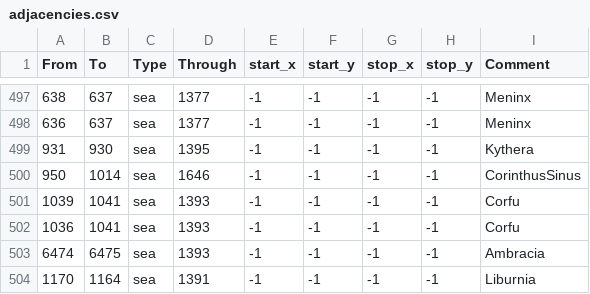
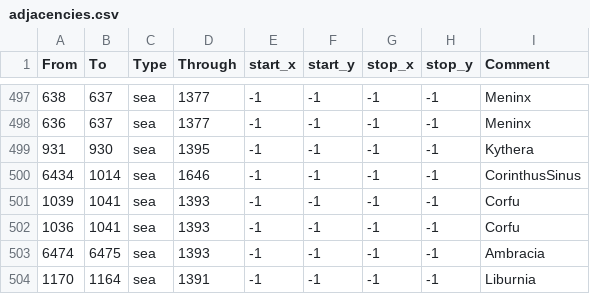
Before and after one commit to The-Triumvirate/Imperium-Universalis, a CSV file: map/adjacencies.csv, drawn as a sheet; only a part is shown, gaps mark what is left out.

```diff
--- a/map/adjacencies.csv
+++ b/map/adjacencies.csv
@@ -499,3 +499,3 @@ From;To;Type;Through;start_x;start_y;stop_x;stop_y;Comment
 931;930;sea;1395;-1;-1;-1;-1;Kythera
-950;1014;sea;1646;-1;-1;-1;-1;CorinthusSinus
+6434;1014;sea;1646;-1;-1;-1;-1;CorinthusSinus
 1039;1041;sea;1393;-1;-1;-1;-1;Corfu
```
Also changed, not shown: 2 other files.
